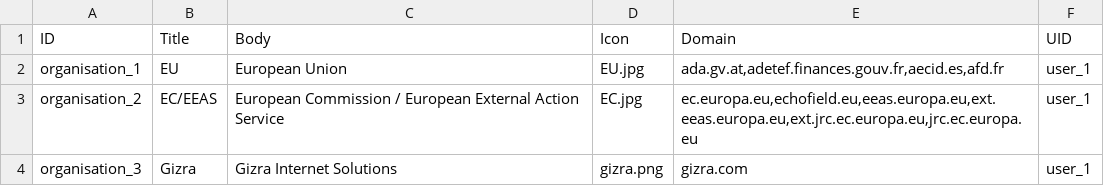
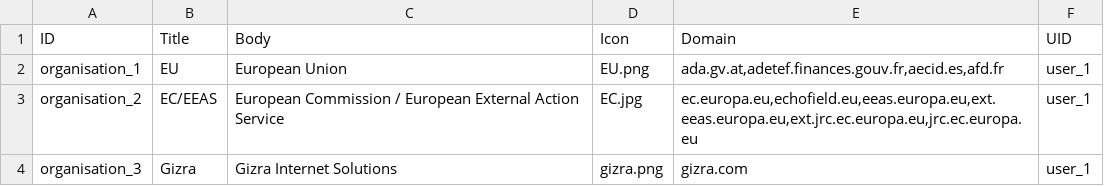
Before and after one commit to capacity4dev/capacity4more, a CSV file: capacity4more/modules/c4m/demo/c4m_demo_content/csv/node/organisation.csv, drawn as a sheet.

Commit message:
Fixes.

```diff
--- a/capacity4more/modules/c4m/demo/c4m_demo_content/csv/node/organisation.csv
+++ b/capacity4more/modules/c4m/demo/c4m_demo_content/csv/node/organisation.csv
@@ -1,3 +1,3 @@
 ID,Title,Body,Icon,Domain,UID
-organisation_1,EU,European Union,EU.jpg,"ada.gv.at,adetef.finances.gouv.fr,aecid.es,afd.fr",user_1
+organisation_1,EU,European Union,EU.png,"ada.gv.at,adetef.finances.gouv.fr,aecid.es,afd.fr",user_1
 organisation_2,EC/EEAS,European Commission / European External Action Service,EC.jpg,"ec.europa.eu,echofield.eu,eeas.europa.eu,ext.eeas.europa.eu,ext.jrc.ec.europa.eu,jrc.ec.europa.eu",user_1
```
